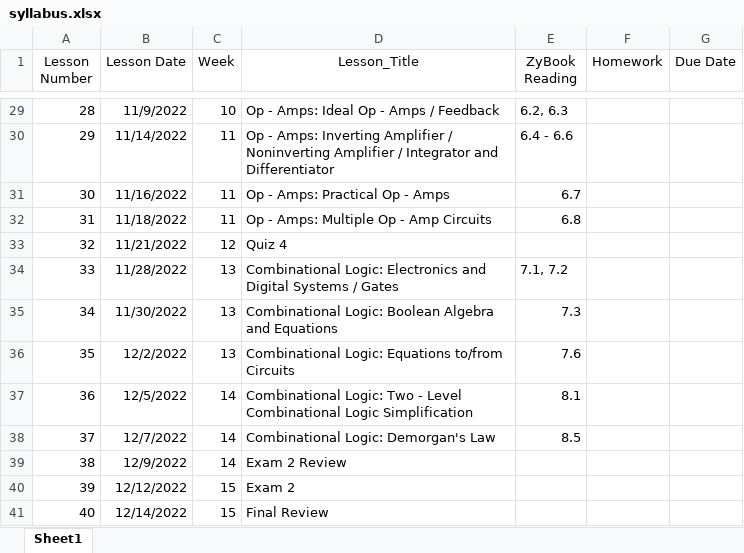
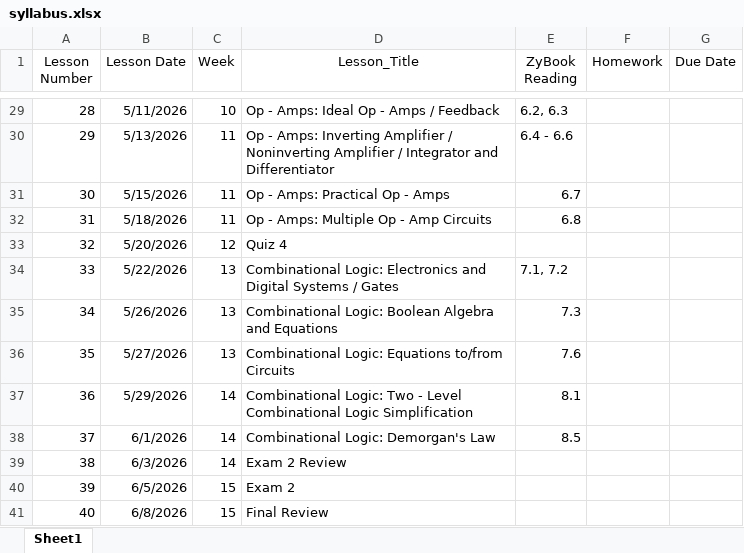
Before and after one commit to grussell1407/EN3212Electronics.github.io, an Excel workbook: _data/syllabus.xlsx, sheet Sheet1, drawn as a sheet; only a part is shown, gaps mark what is left out; values as stored, in another font and other column widths than the file's, no borders; the diff covers the shown part only; the diff names each change by its address in the sheet, - before the commit and + after, or states it on an @@ line.

```diff
--- a/_data/syllabus.xlsx (sheet Sheet1)
+++ b/_data/syllabus.xlsx (sheet Sheet1)
-B29 (Lesson Date): 11/9/2022
+B29 (Lesson Date): 5/11/2026
-B30 (Lesson Date): 11/14/2022
+B30 (Lesson Date): 5/13/2026
-B31 (Lesson Date): 11/16/2022
+B31 (Lesson Date): 5/15/2026
-B32 (Lesson Date): 11/18/2022
+B32 (Lesson Date): 5/18/2026
-B33 (Lesson Date): 11/21/2022
+B33 (Lesson Date): 5/20/2026
-B34 (Lesson Date): 11/28/2022
+B34 (Lesson Date): 5/22/2026
-B35 (Lesson Date): 11/30/2022
+B35 (Lesson Date): 5/26/2026
-B36 (Lesson Date): 12/2/2022
+B36 (Lesson Date): 5/27/2026
-B37 (Lesson Date): 12/5/2022
+B37 (Lesson Date): 5/29/2026
-B38 (Lesson Date): 12/7/2022
+B38 (Lesson Date): 6/1/2026
-B39 (Lesson Date): 12/9/2022
+B39 (Lesson Date): 6/3/2026
-B40 (Lesson Date): 12/12/2022
+B40 (Lesson Date): 6/5/2026
-B41 (Lesson Date): 12/14/2022
+B41 (Lesson Date): 6/8/2026
```
Also changed, not shown: 27 edited cells elsewhere in this sheet, 1 other file.
